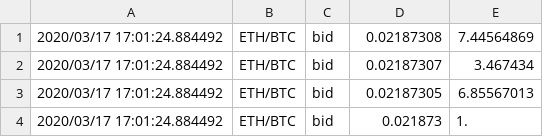
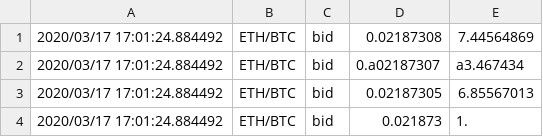
Before and after one commit to perevos/cpp-crypto, a CSV file: data/order-book.csv, drawn as a sheet; only a part is shown.

Commit message:
Implement data parsing

```diff
--- a/data/order-book.csv
+++ b/data/order-book.csv
@@ -1,3 +1,3 @@
 2020/03/17 17:01:24.884492,ETH/BTC,bid,0.02187308,7.44564869
-2020/03/17 17:01:24.884492,ETH/BTC,bid,0.02187307,3.467434
+2020/03/17 17:01:24.884492,ETH/BTC,bid,0.a02187307,a3.467434
 2020/03/17 17:01:24.884492,ETH/BTC,bid,0.02187305,6.85567013
```
Also changed, not shown: 3 other files.
